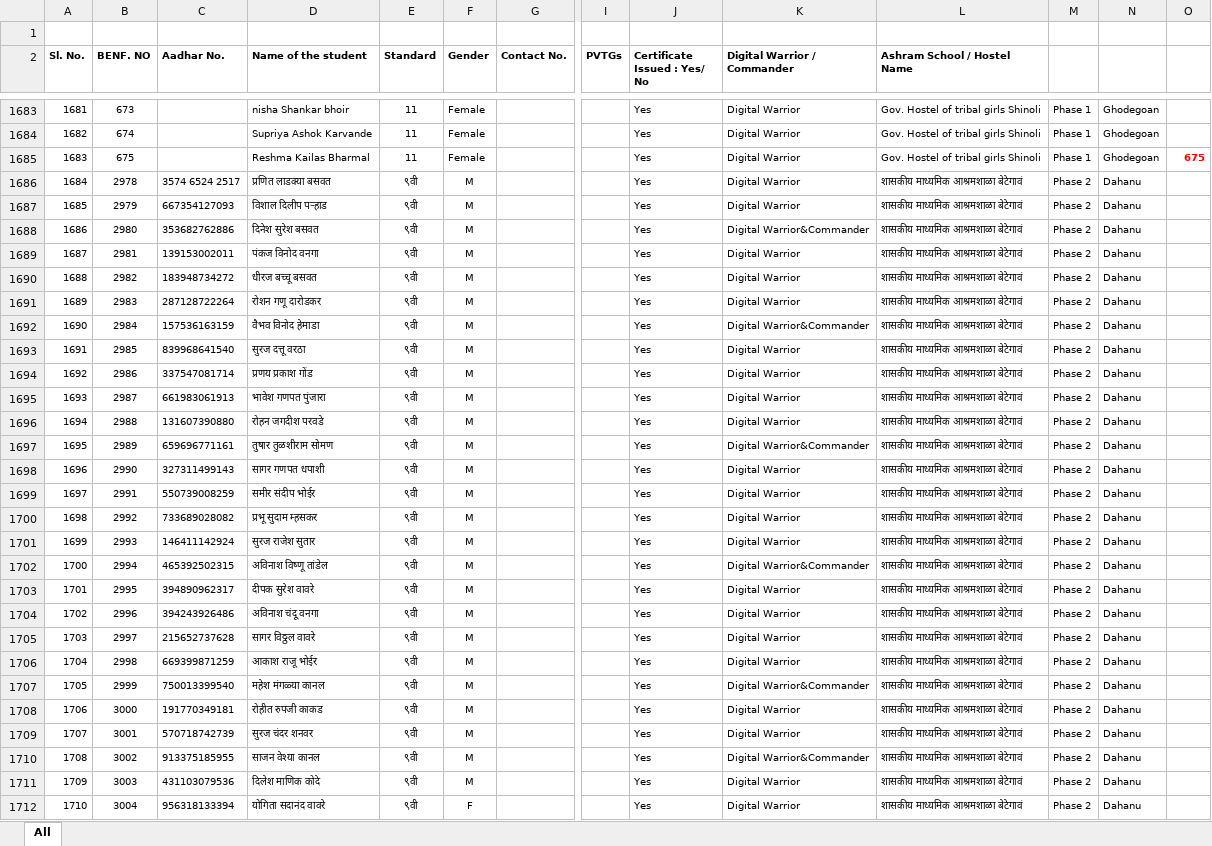
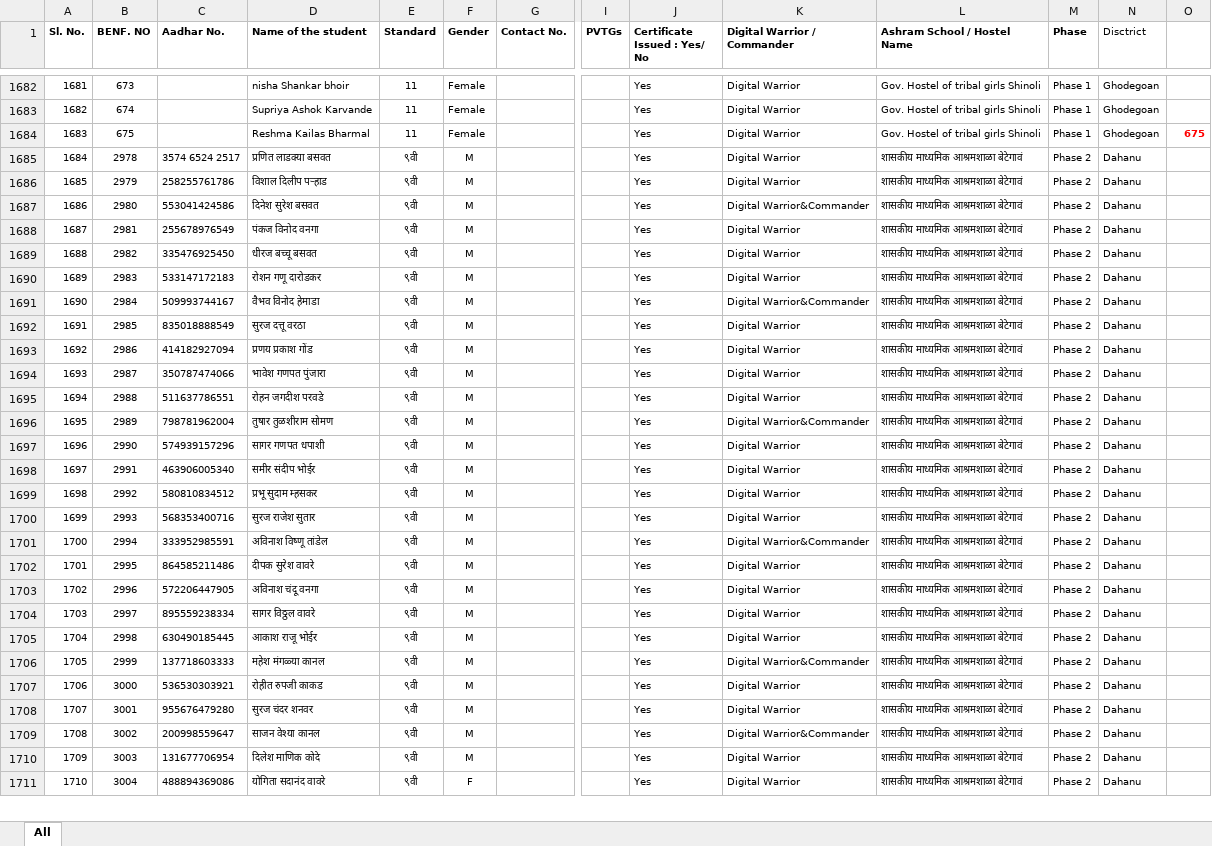
Before and after one commit to Shanukarn11/studentexamanant, an Excel workbook: anantstudent/Master Data 26-07-2024.xlsx, sheet All, drawn as a sheet; only a part is shown, gaps mark what is left out; values as stored, in another font and other column widths than the file's, no borders; conditional formats not drawn; removed rows and columns are numbered as before the commit, all else as after; rows hold the shown columns only; the diff covers the shown part only; the diff names each change by its address in the sheet, - before the commit and + after, or states it on an @@ line.

Commit message:
student

```diff
--- a/anantstudent/Master Data 26-07-2024.xlsx (sheet All)
+++ b/anantstudent/Master Data 26-07-2024.xlsx (sheet All)
-row 1: (empty)
-M1: (empty)
+M1: Phase
-N1: (empty)
+N1: Disctrict
-C1686 (Aadhar No.): 667354127093
+C1686 (Aadhar No.): 258255761786
-C1687 (Aadhar No.): 353682762886
+C1687 (Aadhar No.): 553041424586
-C1688 (Aadhar No.): 139153002011
+C1688 (Aadhar No.): 255678976549
-C1689 (Aadhar No.): 183948734272
+C1689 (Aadhar No.): 335476925450
-C1690 (Aadhar No.): 287128722264
+C1690 (Aadhar No.): 533147172183
-C1691 (Aadhar No.): 157536163159
+C1691 (Aadhar No.): 509993744167
-C1692 (Aadhar No.): 839968641540
+C1692 (Aadhar No.): 835018888549
-C1693 (Aadhar No.): 337547081714
+C1693 (Aadhar No.): 414182927094
-C1694 (Aadhar No.): 661983061913
+C1694 (Aadhar No.): 350787474066
-C1695 (Aadhar No.): 131607390880
+C1695 (Aadhar No.): 511637786551
-C1696 (Aadhar No.): 659696771161
+C1696 (Aadhar No.): 798781962004
-C1697 (Aadhar No.): 327311499143
+C1697 (Aadhar No.): 574939157296
-C1698 (Aadhar No.): 550739008259
+C1698 (Aadhar No.): 463906005340
-C1699 (Aadhar No.): 733689028082
+C1699 (Aadhar No.): 580810834512
-C1700 (Aadhar No.): 146411142924
+C1700 (Aadhar No.): 568353400716
-C1701 (Aadhar No.): 465392502315
+C1701 (Aadhar No.): 333952985591
-C1702 (Aadhar No.): 394890962317
+C1702 (Aadhar No.): 864585211486
-C1703 (Aadhar No.): 394243926486
+C1703 (Aadhar No.): 572206447905
-C1704 (Aadhar No.): 215652737628
+C1704 (Aadhar No.): 895559238334
-C1705 (Aadhar No.): 669399871259
+C1705 (Aadhar No.): 630490185445
-C1706 (Aadhar No.): 750013399540
+C1706 (Aadhar No.): 137718603333
-C1707 (Aadhar No.): 191770349181
+C1707 (Aadhar No.): 536530303921
-C1708 (Aadhar No.): 570718742739
+C1708 (Aadhar No.): 955676479280
-C1709 (Aadhar No.): 913375185955
+C1709 (Aadhar No.): 200998559647
-C1710 (Aadhar No.): 431103079536
+C1710 (Aadhar No.): 131677706954
-C1711 (Aadhar No.): 956318133394
+C1711 (Aadhar No.): 488894369086
```
Also changed, not shown: 799 edited cells elsewhere in this sheet, formulas that keep their value, 15 other files.
